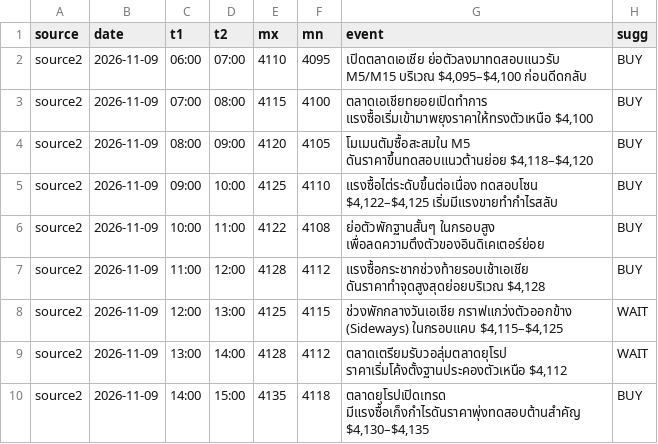
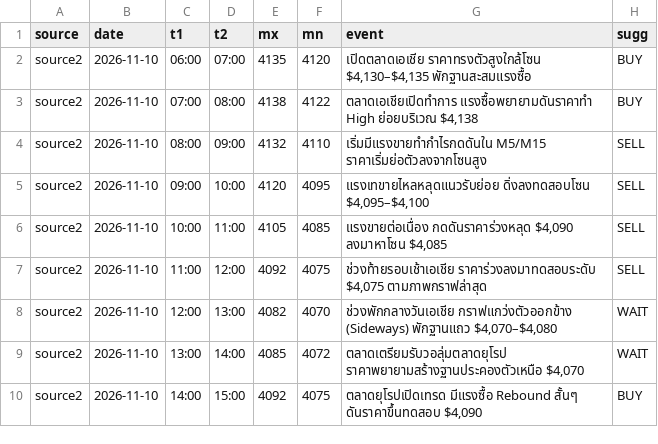
Before and after one commit to seksanta/chart, a CSV file: source2.csv, drawn as a sheet; only a part is shown; the diff covers the shown part only.

```diff
--- a/source2.csv
+++ b/source2.csv
@@ -1,10 +1,10 @@
 source,date,t1,t2,mx,mn,event,sugg
-source2,2026-11-09,06:00,07:00,4110,4095,"เปิดตลาดเอเชีย ย่อตัวลงมาทดสอบแนวรับ M5/M15 บริเวณ $4,095–$4,100 ก่อนดีดกลับ",BUY
-source2,2026-11-09,07:00,08:00,4115,4100,"ตลาดเอเชียทยอยเปิดทำการ แรงซื้อเริ่มเข้ามาพยุงราคาให้ทรงตัวเหนือ $4,100",BUY
-source2,2026-11-09,08:00,09:00,4120,4105,"โมเมนตัมซื้อสะสมใน M5 ดันราคาขึ้นทดสอบแนวต้านย่อย $4,118–$4,120",BUY
-source2,2026-11-09,09:00,10:00,4125,4110,"แรงซื้อไต่ระดับขึ้นต่อเนื่อง ทดสอบโซน $4,122–$4,125 เริ่มมีแรงขายทำกำไรสลับ",BUY
-source2,2026-11-09,10:00,11:00,4122,4108,ย่อตัวพักฐานสั้นๆ ในกรอบสูง เพื่อลดความตึงตัวของอินดิเคเตอร์ย่อย,BUY
-source2,2026-11-09,11:00,12:00,4128,4112,"แรงซื้อกระชากช่วงท้ายรอบเช้าเอเชีย ดันราคาทำจุดสูงสุดย่อยบริเวณ $4,128",BUY
-source2,2026-11-09,12:00,13:00,4125,4115,"ช่วงพักกลางวันเอเชีย กราฟแกว่งตัวออกข้าง (Sideways) ในกรอบแคบ $4,115–$4,125",WAIT
-source2,2026-11-09,13:00,14:00,4128,4112,"ตลาดเตรียมรับวอลุ่มตลาดยุโรป ราคาเริ่มโค้งตั้งฐานประคองตัวเหนือ $4,112",WAIT
-source2,2026-11-09,14:00,15:00,4135,4118,"ตลาดยุโรปเปิดเทรด มีแรงซื้อเก็งกำไรดันราคาพุ่งทดสอบต้านสำคัญ $4,130–$4,135",BUY
+source2,2026-11-10,06:00,07:00,4135,4120,"เปิดตลาดเอเชีย ราคาทรงตัวสูงใกล้โซน $4,130–$4,135 พักฐานสะสมแรงซื้อ",BUY
+source2,2026-11-10,07:00,08:00,4138,4122,"ตลาดเอเชียเปิดทำการ แรงซื้อพยายามดันราคาทำ High ย่อยบริเวณ $4,138",BUY
+source2,2026-11-10,08:00,09:00,4132,4110,เริ่มมีแรงขายทำกำไรกดดันใน M5/M15 ราคาเริ่มย่อตัวลงจากโซนสูง,SELL
+source2,2026-11-10,09:00,10:00,4120,4095,"แรงเทขายไหลหลุดแนวรับย่อย ดิ่งลงทดสอบโซน $4,095–$4,100",SELL
+source2,2026-11-10,10:00,11:00,4105,4085,"แรงขายต่อเนื่อง กดดันราคาร่วงหลุด $4,090 ลงมาหาโซน $4,085",SELL
+source2,2026-11-10,11:00,12:00,4092,4075,"ช่วงท้ายรอบเช้าเอเชีย ราคาร่วงลงมาทดสอบระดับ $4,075 ตามภาพกราฟล่าสุด",SELL
+source2,2026-11-10,12:00,13:00,4082,4070,"ช่วงพักกลางวันเอเชีย กราฟแกว่งตัวออกข้าง (Sideways) พักฐานแถว $4,070–$4,080",WAIT
+source2,2026-11-10,13:00,14:00,4085,4072,"ตลาดเตรียมรับวอลุ่มตลาดยุโรป ราคาพยายามสร้างฐานประคองตัวเหนือ $4,070",WAIT
+source2,2026-11-10,14:00,15:00,4092,4075,"ตลาดยุโรปเปิดเทรด มีแรงซื้อ Rebound สั้นๆ ดันราคาขึ้นทดสอบ $4,090",BUY
```
Also changed, not shown: 56 edited cells elsewhere in this file, source1.csv, source3.csv, 3 other files.
